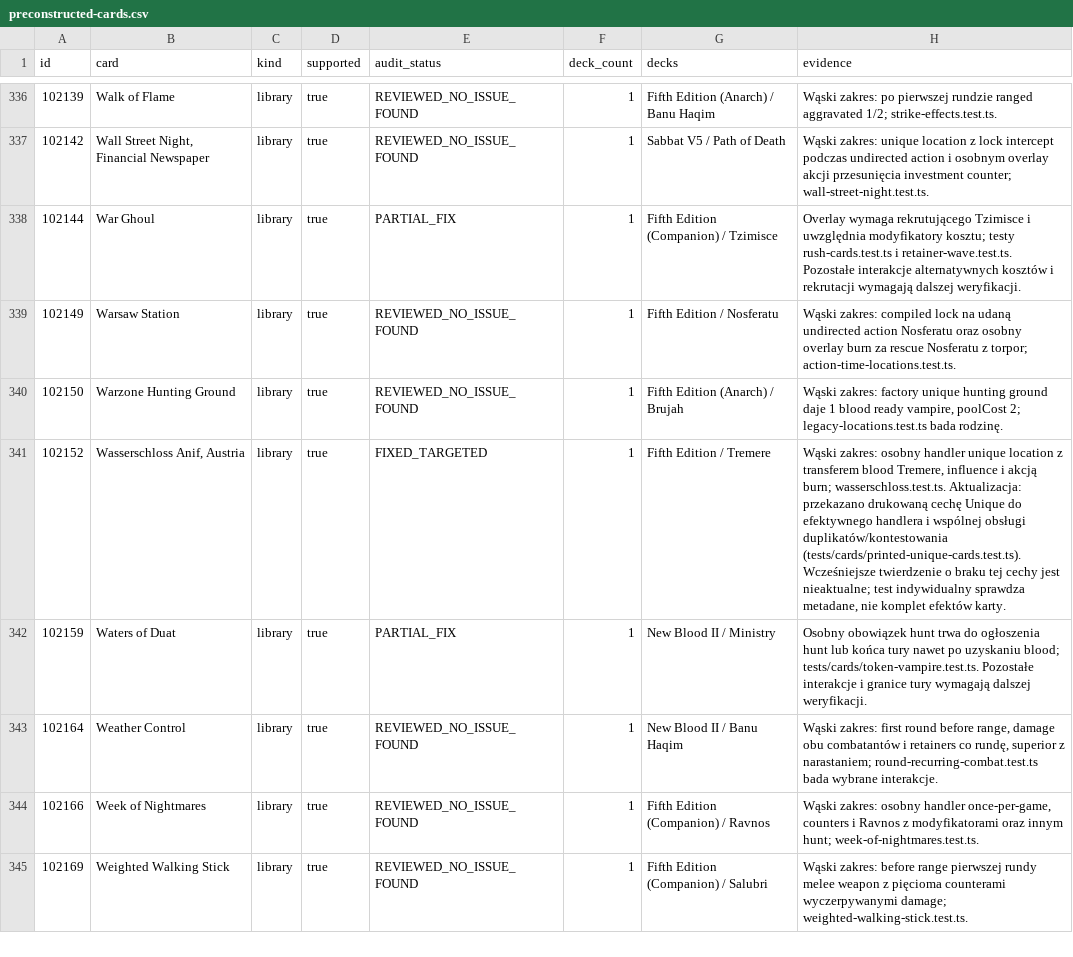
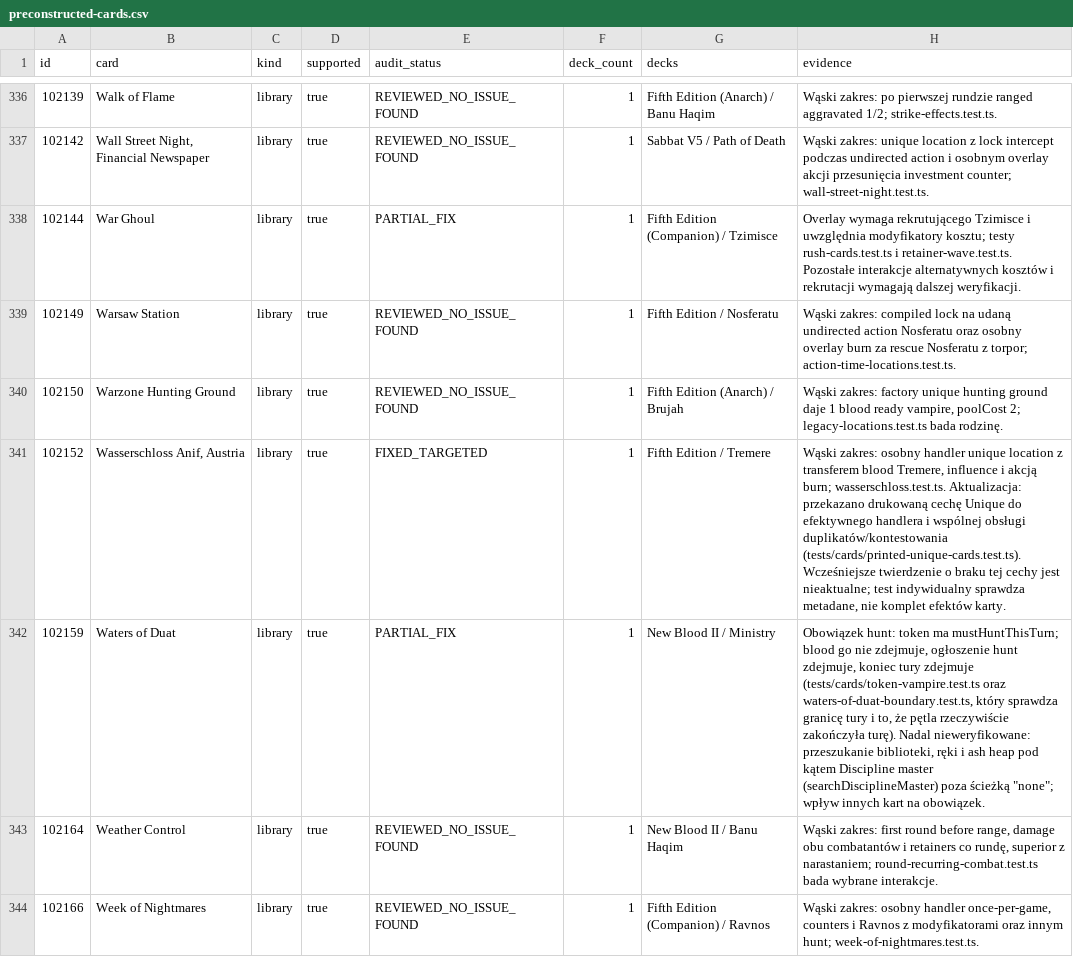
Before and after one commit to komensal/VTES-Player, a CSV file: docs/card-audit/preconstructed-cards.csv, drawn as a sheet; only a part is shown, gaps mark what is left out; the shorter side is filled out with more unchanged rows.

Commit message:
Waters of Duat: must-hunt turn boundary verified
- tests/cards/waters-of-duat-boundary.test.ts: the obligation expires at end of turn when no hunt is announced (loop verified to end the turn)
- manual-findings: 102159 evidence updated; still PARTIAL_FIX (discipline search paths unverified)
- full vitest 485 files, 6058 passed

Co-authored-by: arena-agent <297053741+arena-agent@users.noreply.github.com>

```diff
--- a/docs/card-audit/preconstructed-cards.csv
+++ b/docs/card-audit/preconstructed-cards.csv
@@ -341,3 +341,3 @@
 "102152","Wasserschloss Anif, Austria","library","true","FIXED_TARGETED","1","Fifth Edition / Tremere","Wąski zakres: osobny handler unique location z transferem blood Tremere, influence i akcją burn; wasserschloss.test.ts. Aktualizacja: przekazano drukowaną cechę Unique do efektywnego handlera i wspólnej obsługi duplikatów/kontestowania (tests/cards/printed-unique-cards.test.ts). Wcześniejsze twierdzenie o braku tej cechy jest nieaktualne; test indywidualny sprawdza metadane, nie komplet efektów karty."
-"102159","Waters of Duat","library","true","PARTIAL_FIX","1","New Blood II / Ministry","Osobny obowiązek hunt trwa do ogłoszenia hunt lub końca tury nawet po uzyskaniu blood; tests/cards/token-vampire.test.ts. Pozostałe interakcje i granice tury wymagają dalszej weryfikacji."
+"102159","Waters of Duat","library","true","PARTIAL_FIX","1","New Blood II / Ministry","Obowiązek hunt: token ma mustHuntThisTurn; blood go nie zdejmuje, ogłoszenie hunt zdejmuje, koniec tury zdejmuje (tests/cards/token-vampire.test.ts oraz waters-of-duat-boundary.test.ts, który sprawdza granicę tury i to, że pętla rzeczywiście zakończyła turę). Nadal nieweryfikowane: przeszukanie biblioteki, ręki i ash heap pod kątem Discipline master (searchDisciplineMaster) poza ścieżką ""none""; wpływ innych kart na obowiązek."
 "102164","Weather Control","library","true","REVIEWED_NO_ISSUE_FOUND","1","New Blood II / Banu Haqim","Wąski zakres: first round before range, damage obu combatantów i retainers co rundę, superior z narastaniem; round-recurring-combat.test.ts bada wybrane interakcje."
```
Also changed, not shown: 4 other files.
